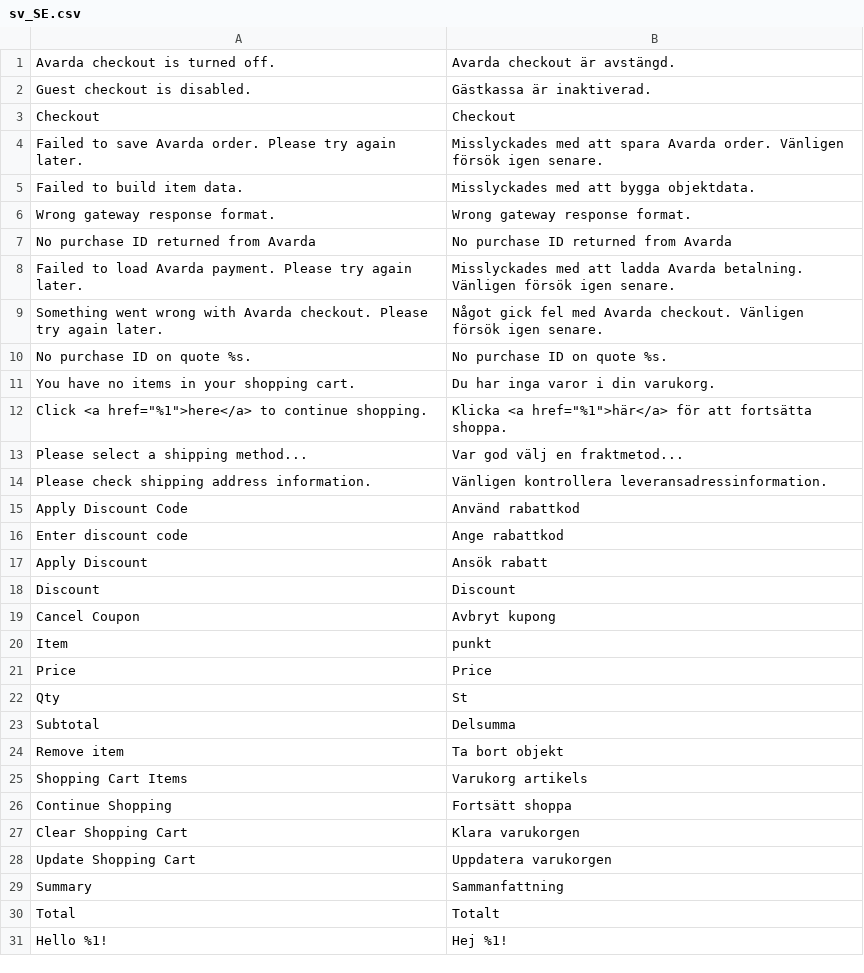
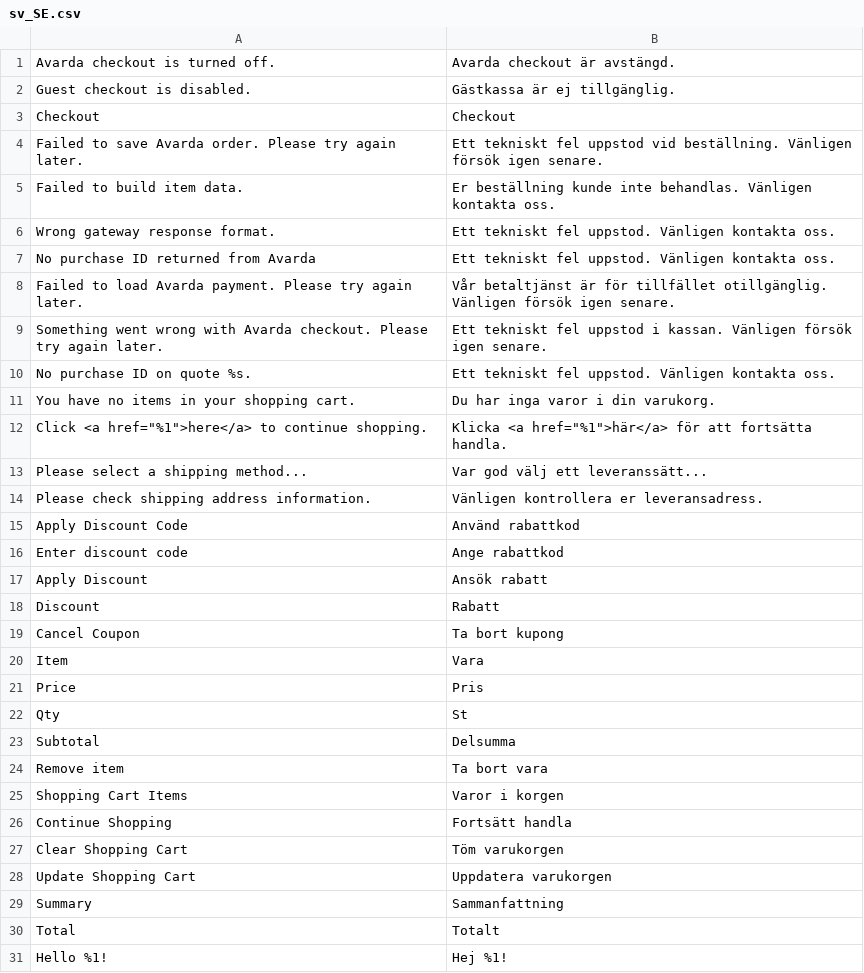
Before and after one commit to johansegerstedt/AvardaM2OPC, a CSV file: i18n/sv_SE.csv, drawn as a sheet; only a part is shown; the diff covers the shown part only.

Commit message:
Update swedish translations

```diff
--- a/i18n/sv_SE.csv
+++ b/i18n/sv_SE.csv
@@ -1,15 +1,15 @@
 "Avarda checkout is turned off.","Avarda checkout är avstängd."
-"Guest checkout is disabled.","Gästkassa är inaktiverad."
+"Guest checkout is disabled.","Gästkassa är ej tillgänglig."
 Checkout,Checkout
-"Failed to save Avarda order. Please try again later.","Misslyckades med att spara Avarda order. Vänligen försök igen senare."
-"Failed to build item data.","Misslyckades med att bygga objektdata."
-"Wrong gateway response format.","Wrong gateway response format."
-"No purchase ID returned from Avarda","No purchase ID returned from Avarda"
-"Failed to load Avarda payment. Please try again later.","Misslyckades med att ladda Avarda betalning. Vänligen försök igen senare."
-"Something went wrong with Avarda checkout. Please try again later.","Något gick fel med Avarda checkout. Vänligen försök igen senare."
-"No purchase ID on quote %s.","No purchase ID on quote %s."
+"Failed to save Avarda order. Please try again later.","Ett tekniskt fel uppstod vid beställning. Vänligen försök igen senare."
+"Failed to build item data.","Er beställning kunde inte behandlas. Vänligen kontakta oss."
+"Wrong gateway response format.","Ett tekniskt fel uppstod. Vänligen kontakta oss."
+"No purchase ID returned from Avarda","Ett tekniskt fel uppstod. Vänligen kontakta oss."
+"Failed to load Avarda payment. Please try again later.","Vår betaltjänst är för tillfället otillgänglig. Vänligen försök igen senare."
+"Something went wrong with Avarda checkout. Please try again later.","Ett tekniskt fel uppstod i kassan. Vänligen försök igen senare."
+"No purchase ID on quote %s.","Ett tekniskt fel uppstod. Vänligen kontakta oss."
 "You have no items in your shopping cart.","Du har inga varor i din varukorg."
-"Click <a href=""%1"">here</a> to continue shopping.","Klicka <a href=""%1"">här</a> för att fortsätta shoppa."
-"Please select a shipping method...","Var god välj en fraktmetod..."
-"Please check shipping address information.","Vänligen kontrollera leveransadressinformation."
+"Click <a href=""%1"">here</a> to continue shopping.","Klicka <a href=""%1"">här</a> för att fortsätta handla."
+"Please select a shipping method...","Var god välj ett leveranssätt..."
+"Please check shipping address information.","Vänligen kontrollera er leveransadress."
 "Apply Discount Code","Använd rabattkod"
@@ -17,12 +17,12 @@ Checkout,Checkout
 "Apply Discount","Ansök rabatt"
-Discount,Discount
-"Cancel Coupon","Avbryt kupong"
-Item,punkt
-Price,Price
+Discount,Rabatt
+"Cancel Coupon","Ta bort kupong"
+Item,Vara
+Price,Pris
 Qty,St
 Subtotal,Delsumma
-"Remove item","Ta bort objekt"
-"Shopping Cart Items","Varukorg artikels"
-"Continue Shopping","Fortsätt shoppa"
-"Clear Shopping Cart","Klara varukorgen"
+"Remove item","Ta bort vara"
+"Shopping Cart Items","Varor i korgen"
+"Continue Shopping","Fortsätt handla"
+"Clear Shopping Cart","Töm varukorgen"
 "Update Shopping Cart","Uppdatera varukorgen"
```
Also changed, not shown: 16 edited cells elsewhere in this file.
